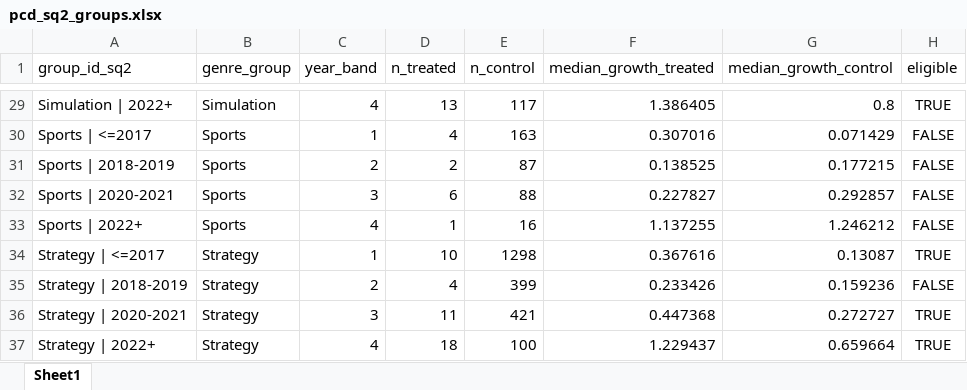
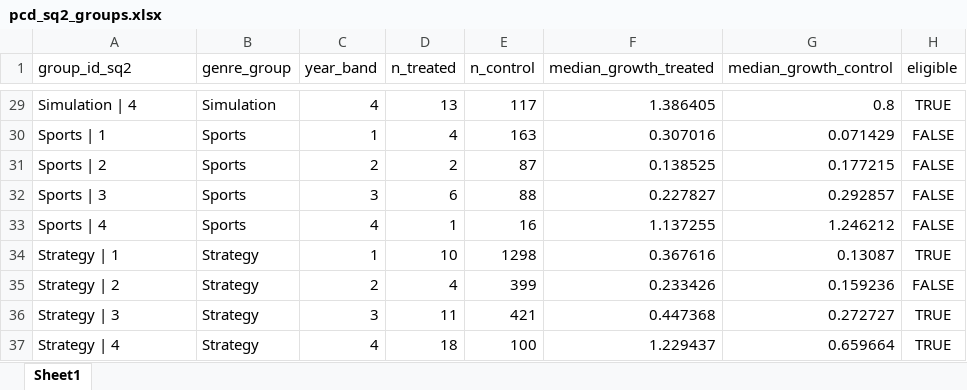
Before and after one commit to theonlypgk/data2010-steam-chinese, an Excel workbook: data/processed/xlsx/pcd_sq2_groups.xlsx, sheet Sheet1, drawn as a sheet; only a part is shown, gaps mark what is left out; values as stored, in another font and other column widths than the file's, no borders; the diff covers the shown part only; the diff names each change by its address in the sheet, - before the commit and + after, or states it on an @@ line.

```diff
--- a/data/processed/xlsx/pcd_sq2_groups.xlsx (sheet Sheet1)
+++ b/data/processed/xlsx/pcd_sq2_groups.xlsx (sheet Sheet1)
-A29 (group_id_sq2): Simulation | 2022+
+A29 (group_id_sq2): Simulation | 4
-A30 (group_id_sq2): Sports | <=2017
+A30 (group_id_sq2): Sports | 1
-A31 (group_id_sq2): Sports | 2018-2019
+A31 (group_id_sq2): Sports | 2
-A32 (group_id_sq2): Sports | 2020-2021
+A32 (group_id_sq2): Sports | 3
-A33 (group_id_sq2): Sports | 2022+
+A33 (group_id_sq2): Sports | 4
-A34 (group_id_sq2): Strategy | <=2017
+A34 (group_id_sq2): Strategy | 1
-A35 (group_id_sq2): Strategy | 2018-2019
+A35 (group_id_sq2): Strategy | 2
-A36 (group_id_sq2): Strategy | 2020-2021
+A36 (group_id_sq2): Strategy | 3
-A37 (group_id_sq2): Strategy | 2022+
+A37 (group_id_sq2): Strategy | 4
```
Also changed, not shown: 27 edited cells elsewhere in this sheet, data/processed/xlsx/pcd_sq1_groups.xlsx, 4 other files.
